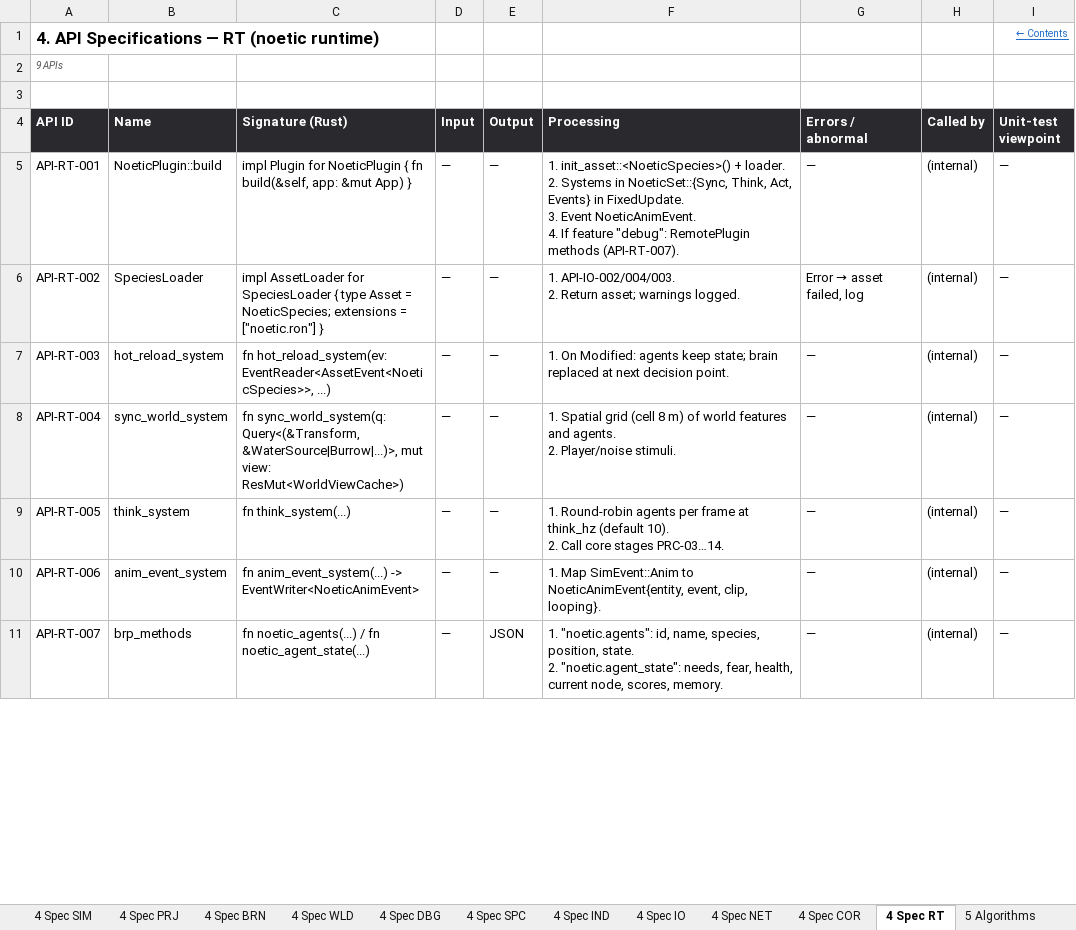
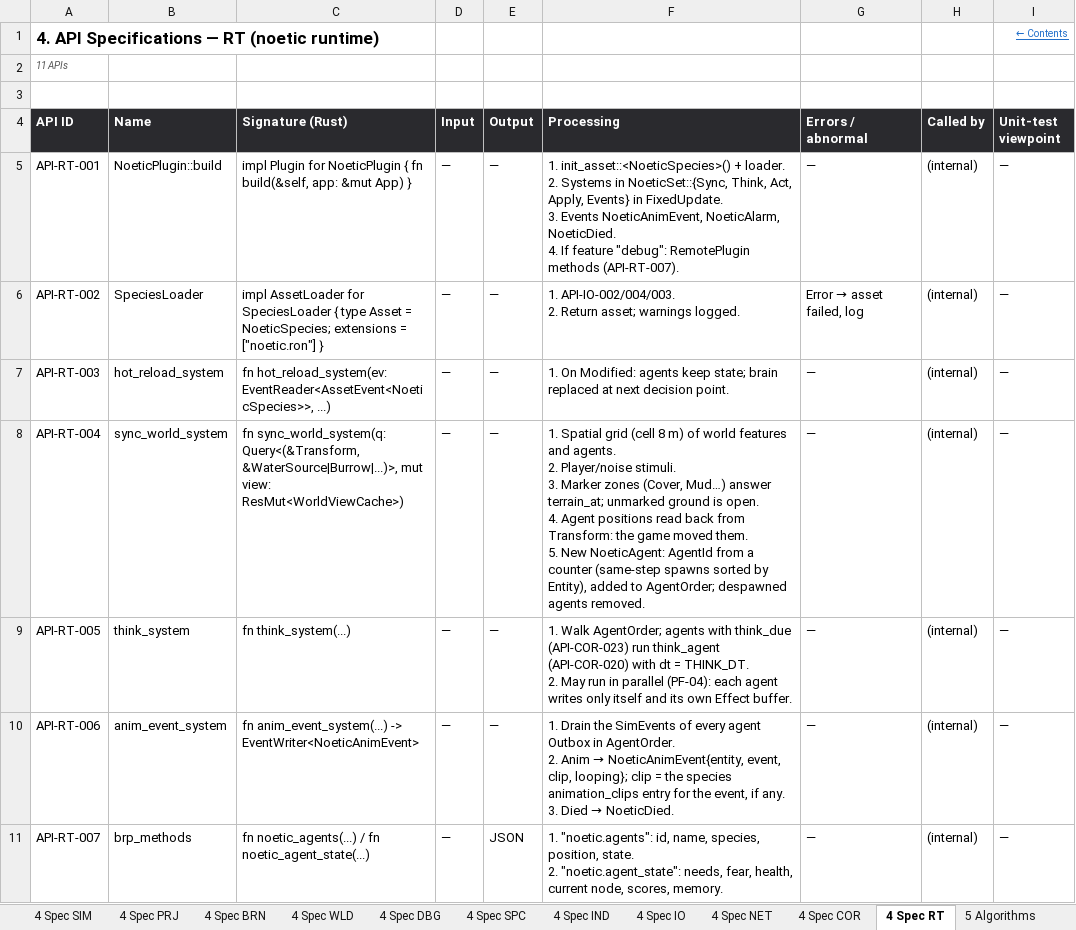
Before and after one commit to Heryk13/noetic, an Excel workbook: docs/05_detailed_design.xlsx, sheet 4 Spec RT, drawn as a sheet; only a part is shown; values as stored, in another font and other column widths than the file's, no borders; ↵ is a line break in a cell; the diff covers the shown part only; the diff names each change by its address in the sheet, - before the commit and + after, or states it on an @@ line.

Commit message:
docs: let the game move the animals and share one agent pipeline

```diff
--- a/docs/05_detailed_design.xlsx (sheet 4 Spec RT)
+++ b/docs/05_detailed_design.xlsx (sheet 4 Spec RT)
-A2 (API ID): 9 APIs
+A2 (API ID): 11 APIs
-F5 (Processing): …Think, Act, Events} in FixedUpdate. ↵ 3. Event NoeticAnimEvent. ↵ 4. If…
+F5 (Processing): …Think, Act, Apply, Events} in FixedUpdate. ↵ 3. Events NoeticAnimEvent, NoeticAlarm, NoeticDied. ↵ 4. If…
-F8 (Processing): …Player/noise stimuli.
+F8 (Processing): …Player/noise stimuli. ↵ 3. Marker zones (Cover, Mud…) answer terrain_at; unmarked ground is open. ↵ 4. Agent positions read back from Transform: the game moved them. ↵ 5. New NoeticAgent: AgentId from a counter (same-step spawns sorted by Entity), added to AgentOrder; despawned agents removed.
-F9 (Processing): 1. Round-robin agents per frame at think_hz (default 10). ↵ 2. Call core stages PRC-03…14.
+F9 (Processing): 1. Walk AgentOrder; agents with think_due (API-COR-023) run think_agent (API-COR-020) with dt = THINK_DT. ↵ 2. May run in parallel (PF-04): each agent writes only itself and its own Effect buffer.
@@ F10 (Processing): 1. Map SimEvent::Anim to NoeticAnimEvent{entity, event, clip, looping}. → 1. Drain the SimEvents of every agent Outbox in AgentOrder. ↵ 2. Anim → NoeticAnimEvent{entity, event, clip, looping}; clip = the species animation_clips entry for the event, if any. ↵ 3. Died → NoeticDied. @@
```
Also changed, not shown: 2 added rows and 3 edited cells elsewhere in this sheet, sheet 4 Spec COR, sheet 2 API List, sheet 8 Unit Tests, sheet Revision History, sheet 5 Algorithms, sheet Contents, 7 more sheets, docs/02_basic_design.xlsx, docs/04_internal_design.xlsx, 4 other files.
